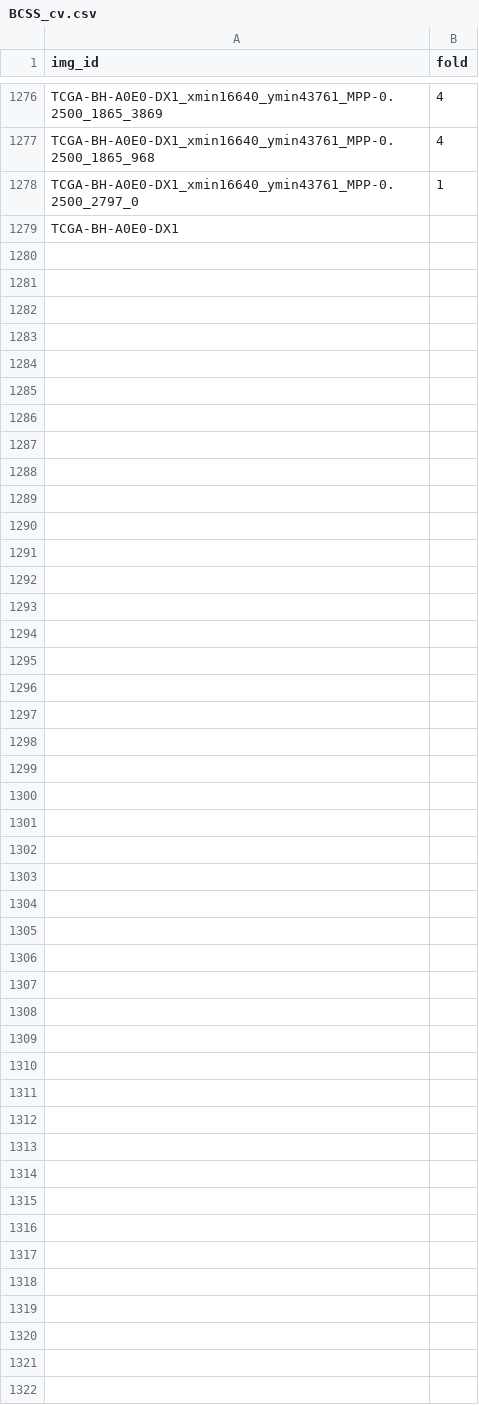
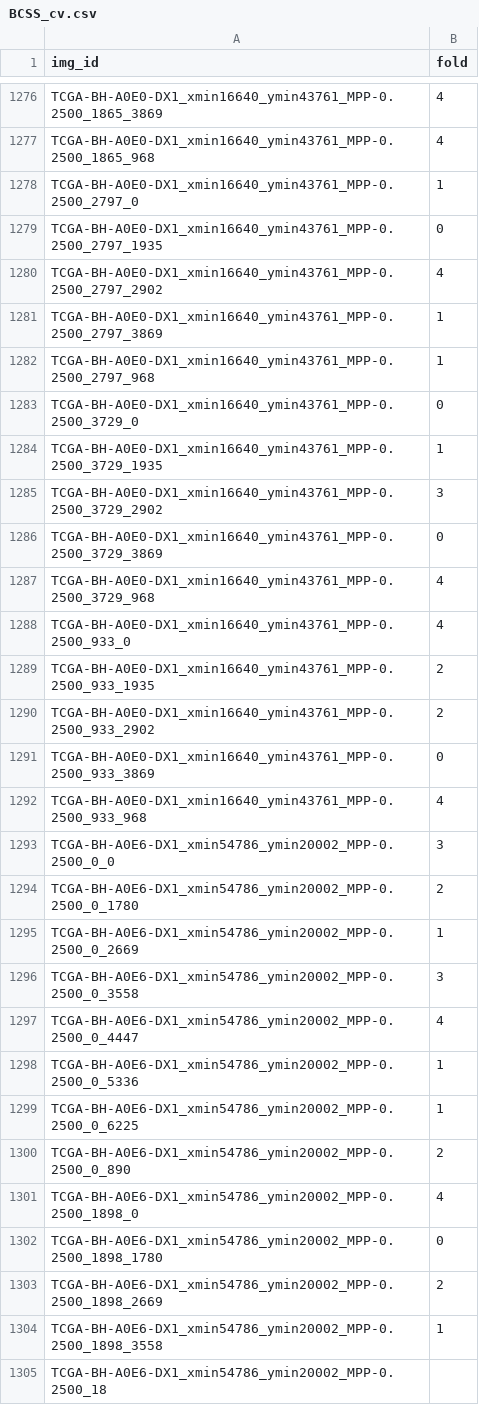
Before and after one commit to calmux/SAMPath-plus, a CSV file: dataset_cfg/BCSS_cv.csv, drawn as a sheet; only a part is shown, gaps mark what is left out.

Commit message:
ckp

```diff
--- a/dataset_cfg/BCSS_cv.csv
+++ b/dataset_cfg/BCSS_cv.csv
@@ -1278,2 +1278,28 @@ TCGA-BH-A0E0-DX1_xmin16640_ymin43761_MPP-0.2500_1865_968,4
 TCGA-BH-A0E0-DX1_xmin16640_ymin43761_MPP-0.2500_2797_0,1
-TCGA-BH-A0E0-DX1
+TCGA-BH-A0E0-DX1_xmin16640_ymin43761_MPP-0.2500_2797_1935,0
+TCGA-BH-A0E0-DX1_xmin16640_ymin43761_MPP-0.2500_2797_2902,4
+TCGA-BH-A0E0-DX1_xmin16640_ymin43761_MPP-0.2500_2797_3869,1
+TCGA-BH-A0E0-DX1_xmin16640_ymin43761_MPP-0.2500_2797_968,1
+TCGA-BH-A0E0-DX1_xmin16640_ymin43761_MPP-0.2500_3729_0,0
+TCGA-BH-A0E0-DX1_xmin16640_ymin43761_MPP-0.2500_3729_1935,1
+TCGA-BH-A0E0-DX1_xmin16640_ymin43761_MPP-0.2500_3729_2902,3
+TCGA-BH-A0E0-DX1_xmin16640_ymin43761_MPP-0.2500_3729_3869,0
+TCGA-BH-A0E0-DX1_xmin16640_ymin43761_MPP-0.2500_3729_968,4
+TCGA-BH-A0E0-DX1_xmin16640_ymin43761_MPP-0.2500_933_0,4
+TCGA-BH-A0E0-DX1_xmin16640_ymin43761_MPP-0.2500_933_1935,2
+TCGA-BH-A0E0-DX1_xmin16640_ymin43761_MPP-0.2500_933_2902,2
+TCGA-BH-A0E0-DX1_xmin16640_ymin43761_MPP-0.2500_933_3869,0
+TCGA-BH-A0E0-DX1_xmin16640_ymin43761_MPP-0.2500_933_968,4
+TCGA-BH-A0E6-DX1_xmin54786_ymin20002_MPP-0.2500_0_0,3
+TCGA-BH-A0E6-DX1_xmin54786_ymin20002_MPP-0.2500_0_1780,2
+TCGA-BH-A0E6-DX1_xmin54786_ymin20002_MPP-0.2500_0_2669,1
+TCGA-BH-A0E6-DX1_xmin54786_ymin20002_MPP-0.2500_0_3558,3
+TCGA-BH-A0E6-DX1_xmin54786_ymin20002_MPP-0.2500_0_4447,4
+TCGA-BH-A0E6-DX1_xmin54786_ymin20002_MPP-0.2500_0_5336,1
+TCGA-BH-A0E6-DX1_xmin54786_ymin20002_MPP-0.2500_0_6225,1
+TCGA-BH-A0E6-DX1_xmin54786_ymin20002_MPP-0.2500_0_890,2
+TCGA-BH-A0E6-DX1_xmin54786_ymin20002_MPP-0.2500_1898_0,4
+TCGA-BH-A0E6-DX1_xmin54786_ymin20002_MPP-0.2500_1898_1780,0
+TCGA-BH-A0E6-DX1_xmin54786_ymin20002_MPP-0.2500_1898_2669,2
+TCGA-BH-A0E6-DX1_xmin54786_ymin20002_MPP-0.2500_1898_3558,1
+TCGA-BH-A0E6-DX1_xmin54786_ymin20002_MPP-0.2500_18
```
